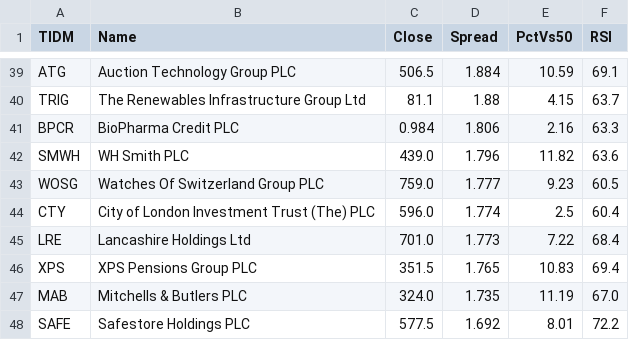
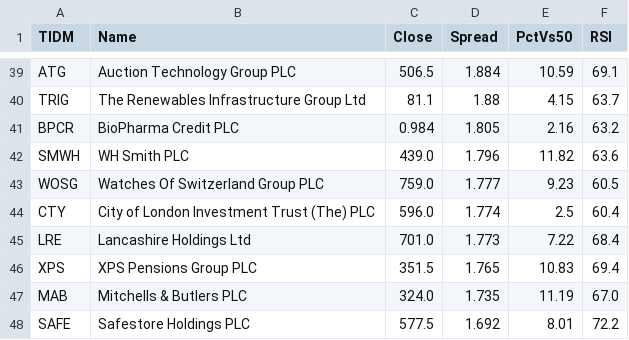
Before and after one commit to Markmark5/Database, a CSV file: data/breadth/ftse250_latest.csv, drawn as a sheet; only a part is shown, gaps mark what is left out.

```diff
--- a/data/breadth/ftse250_latest.csv
+++ b/data/breadth/ftse250_latest.csv
@@ -40,3 +40,3 @@ ATG,Auction Technology Group PLC,506.5,1.884,10.59,69.1
 TRIG,The Renewables Infrastructure Group Ltd,81.1,1.88,4.15,63.7
-BPCR,BioPharma Credit PLC,0.984,1.806,2.16,63.3
+BPCR,BioPharma Credit PLC,0.984,1.805,2.16,63.2
 SMWH,WH Smith PLC,439.0,1.796,11.82,63.6
```
